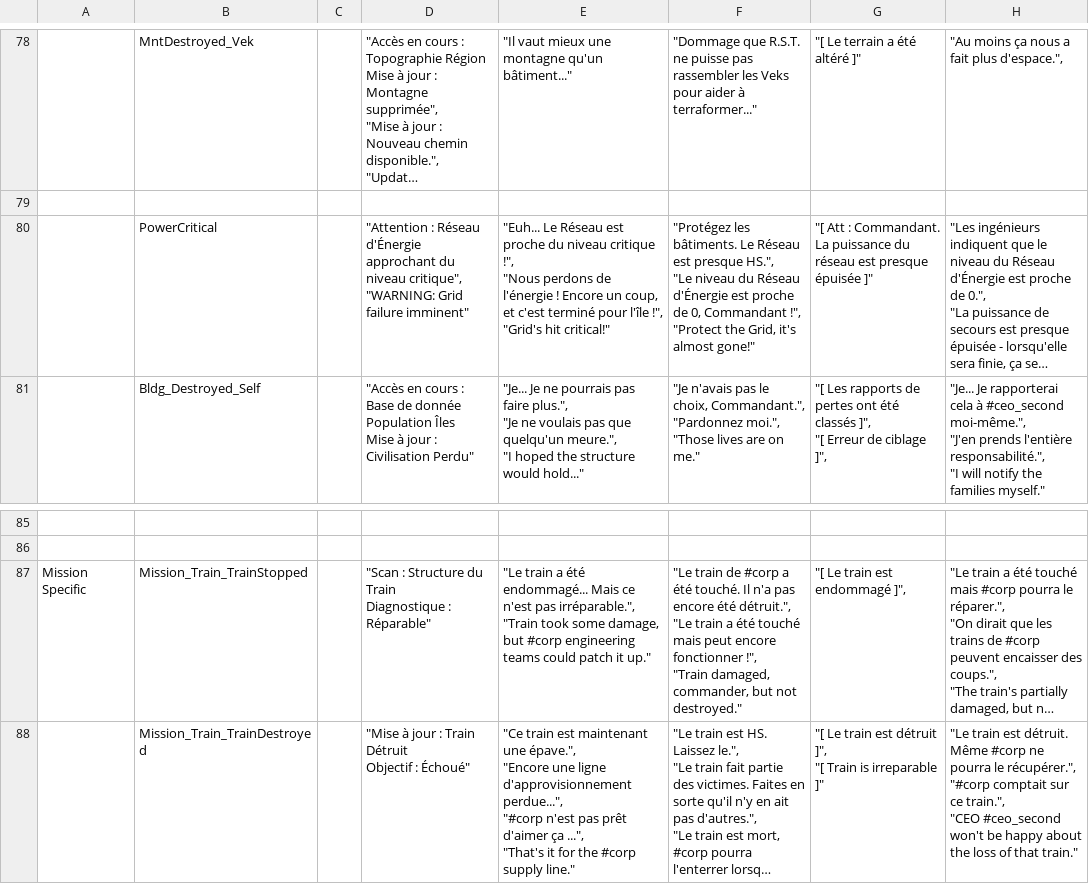
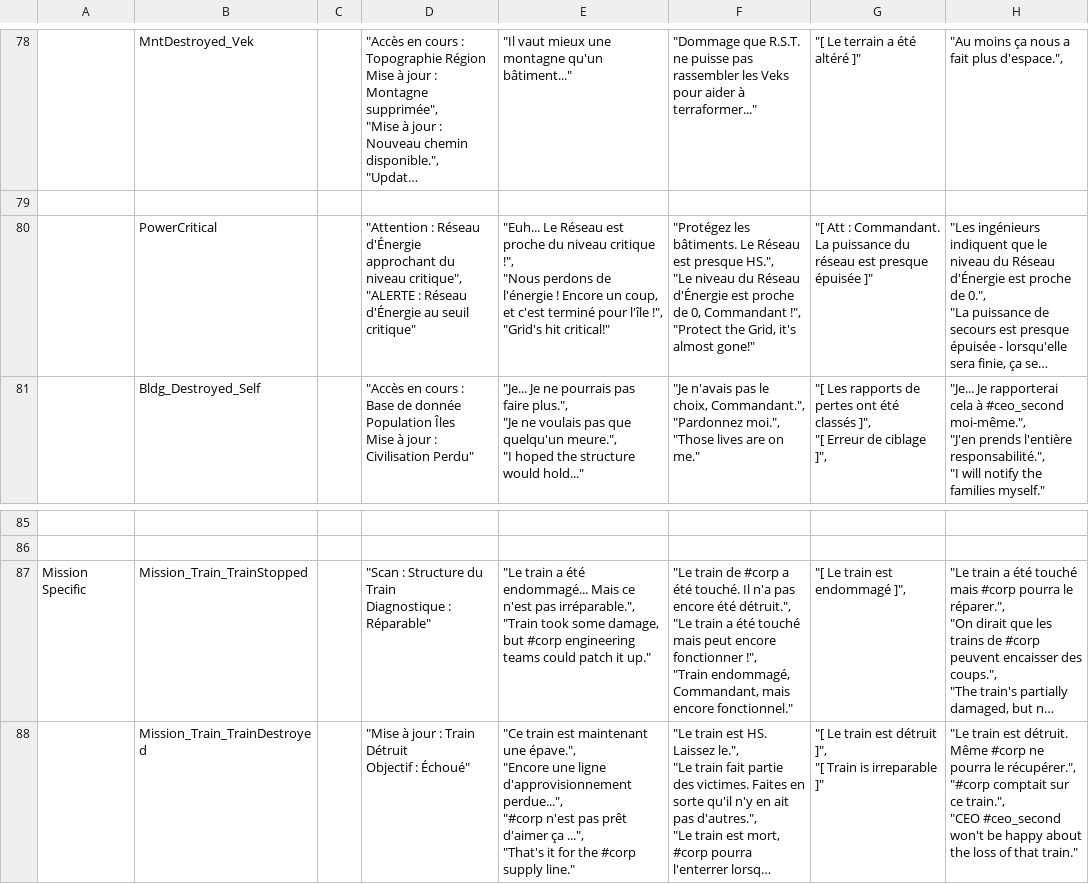
Before and after one commit to pilax/ITB-translate, a CSV file: scripts/personalities/pilots.csv, drawn as a sheet; only a part is shown, gaps mark what is left out; long unchanged cells end in …; ↵ is a line break in a cell; the diff covers the shown part only; the diff names each change by its address in the sheet, - before the commit and + after, or states it on an @@ line.

```diff
--- a/scripts/personalities/pilots.csv
+++ b/scripts/personalities/pilots.csv
-D80: …niveau critique", ↵ "WARNING: Grid failure imminent"
+D80: …niveau critique", ↵ "ALERTE : Réseau d'Énergie au seuil critique"
-F87: …!", ↵ "Train damaged, commander, but not destroyed."
+F87: …!", ↵ "Train endommagé, Commandant, mais encore fonctionnel."
```
Also changed, not shown: 8 edited cells elsewhere in this file, 1 other file.
